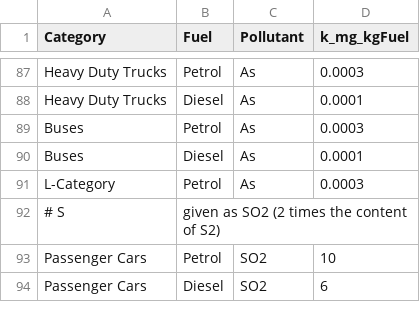
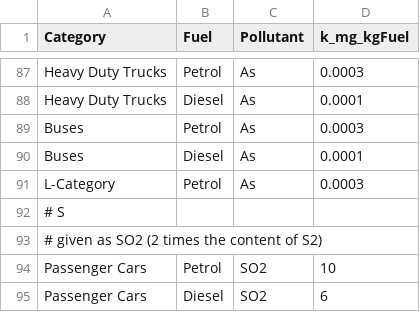
Before and after one commit to AlexCaseiro1979/EFcalculatoR, a CSV file: EFperFuel.csv, drawn as a sheet; only a part is shown, gaps mark what is left out; the diff covers the shown part only.

```diff
--- a/EFperFuel.csv
+++ b/EFperFuel.csv
@@ -91,3 +91,4 @@ Buses,Diesel,As,0.0001
 L-Category,Petrol,As,0.0003
-# S, given as SO2 (2 times the content of S2)
+# S
+# given as SO2 (2 times the content of S2)
 Passenger Cars,Petrol,SO2,10
```
Also changed, not shown: 36 added rows elsewhere in this file, EFperVOC.csv, activity.csv, 5 other files.
